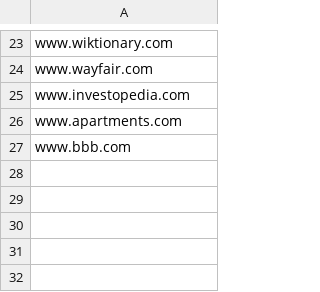
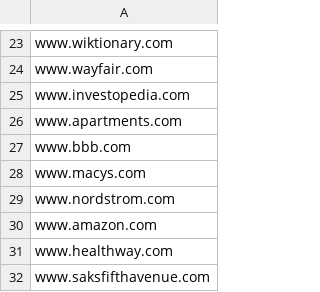
Before and after one commit to shamit2008/security-scanner-pages, a CSV file: static/media/half.fb3684cc.csv (was static/media/half.5dedced7.csv), drawn as a sheet; only a part is shown, gaps mark what is left out.

```diff
--- a/static/media/half.5dedced7.csv
+++ b/static/media/half.fb3684cc.csv
@@ -27 +27,6 @@ www.apartments.com
 www.bbb.com
+www.macys.com
+www.nordstrom.com
+www.amazon.com
+www.healthway.com
+www.saksfifthavenue.com
```
Also changed, not shown: 9 other files.
